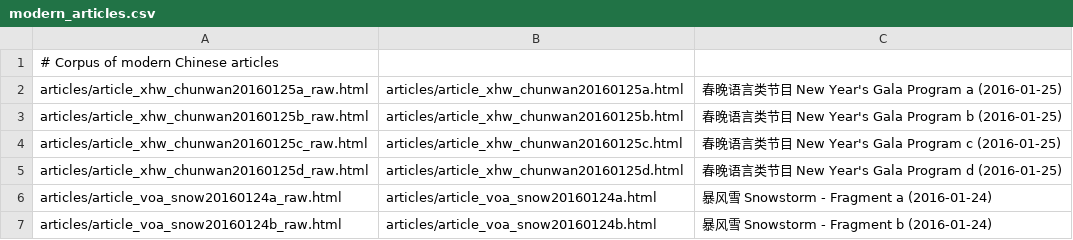
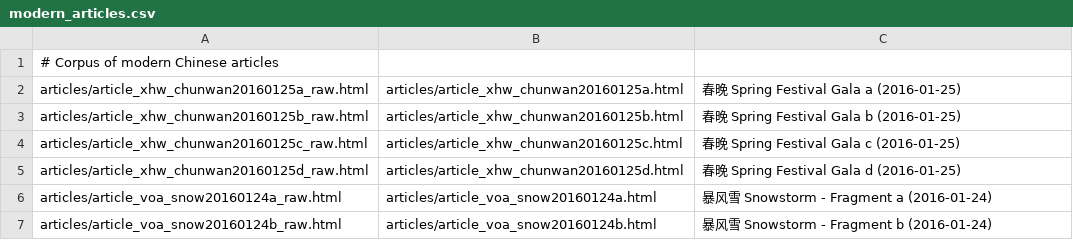
Before and after one commit to alexamies/chinesenotes.com, a CSV file: data/corpus/modern_articles.csv, drawn as a sheet; only a part is shown.

Commit message:
Article about Spring Festival Gala

```diff
--- a/data/corpus/modern_articles.csv
+++ b/data/corpus/modern_articles.csv
@@ -1,6 +1,6 @@
 # Corpus of modern Chinese articles
-articles/article_xhw_chunwan20160125a_raw.html	articles/article_xhw_chunwan20160125a.html	春晚语言类节目 New Year's Gala Program a (2016-01-25)
-articles/article_xhw_chunwan20160125b_raw.html	articles/article_xhw_chunwan20160125b.html	春晚语言类节目 New Year's Gala Program b (2016-01-25)
-articles/article_xhw_chunwan20160125c_raw.html	articles/article_xhw_chunwan20160125c.html	春晚语言类节目 New Year's Gala Program c (2016-01-25)
-articles/article_xhw_chunwan20160125d_raw.html	articles/article_xhw_chunwan20160125d.html	春晚语言类节目 New Year's Gala Program d (2016-01-25)
+articles/article_xhw_chunwan20160125a_raw.html	articles/article_xhw_chunwan20160125a.html	春晚 Spring Festival Gala a (2016-01-25)
+articles/article_xhw_chunwan20160125b_raw.html	articles/article_xhw_chunwan20160125b.html	春晚 Spring Festival Gala b (2016-01-25)
+articles/article_xhw_chunwan20160125c_raw.html	articles/article_xhw_chunwan20160125c.html	春晚 Spring Festival Gala c (2016-01-25)
+articles/article_xhw_chunwan20160125d_raw.html	articles/article_xhw_chunwan20160125d.html	春晚 Spring Festival Gala d (2016-01-25)
 articles/article_voa_snow20160124a_raw.html	articles/article_voa_snow20160124a.html	暴风雪 Snowstorm - Fragment a (2016-01-24)
```
Also changed, not shown: 5 other files.
